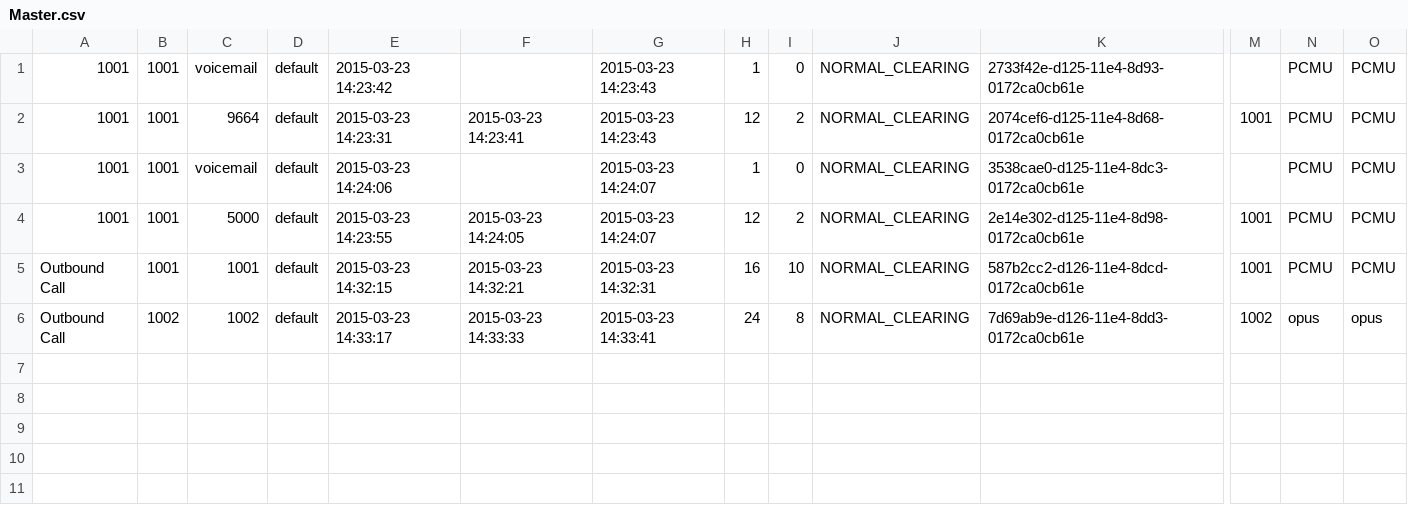
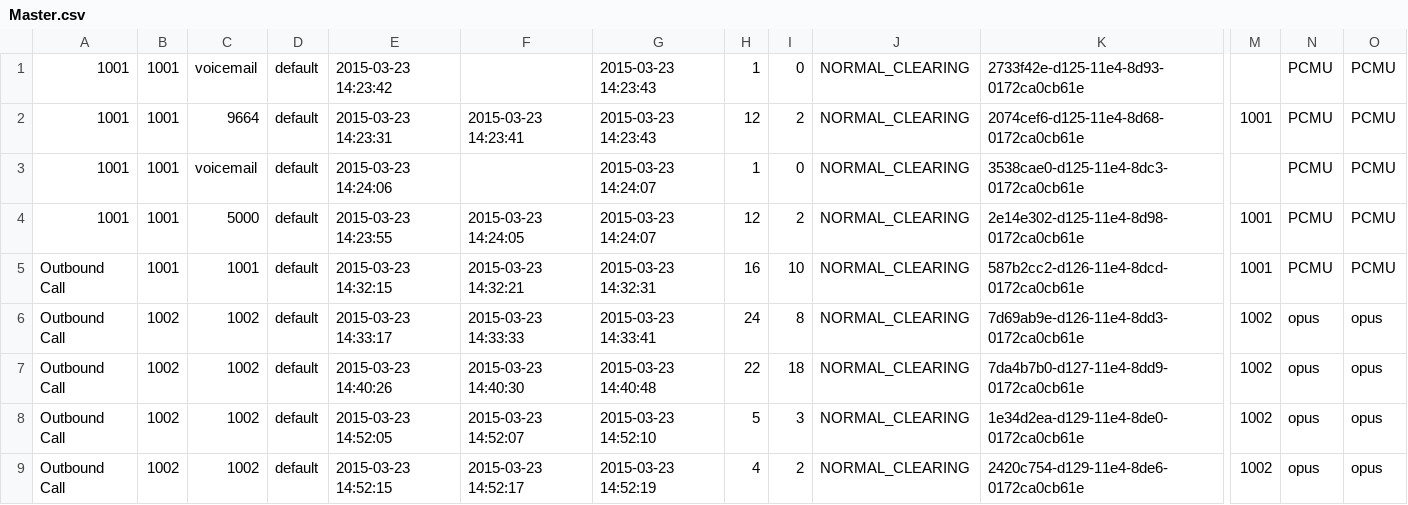
Before and after one commit to csrgxtu/freeswitch, a CSV file: bin/freeswitch-1.4.17/log/cdr-csv/Master.csv, drawn as a sheet; only a part is shown, gaps mark what is left out; rows hold the shown columns only; the diff names each change by its address in the sheet, - before the commit and + after, or states it on an @@ line.

```diff
--- a/bin/freeswitch-1.4.17/log/cdr-csv/Master.csv
+++ b/bin/freeswitch-1.4.17/log/cdr-csv/Master.csv
+row 7: Outbound Call | 1002 | 1002 | default | 2015-03-23 14:40:26 | 2015-03-23 14:40:30 | 2015-03-23 14:40:48 | 22 | 18 | NORMAL_CLEARING | 7da4b7b0-d127-11e4-8dd9-0172ca0cb61e | 1002 | opus | opus
+row 8: Outbound Call | 1002 | 1002 | default | 2015-03-23 14:52:05 | 2015-03-23 14:52:07 | 2015-03-23 14:52:10 | 5 | 3 | NORMAL_CLEARING | 1e34d2ea-d129-11e4-8de0-0172ca0cb61e | 1002 | opus | opus
+row 9: Outbound Call | 1002 | 1002 | default | 2015-03-23 14:52:15 | 2015-03-23 14:52:17 | 2015-03-23 14:52:19 | 4 | 2 | NORMAL_CLEARING | 2420c754-d129-11e4-8de6-0172ca0cb61e | 1002 | opus | opus
```
Also changed, not shown: 7 other files.
